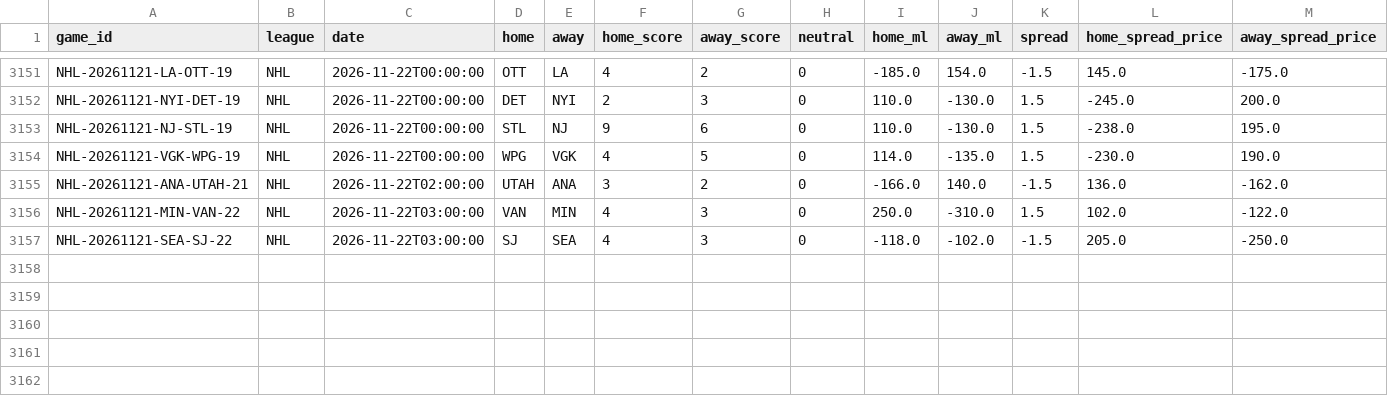
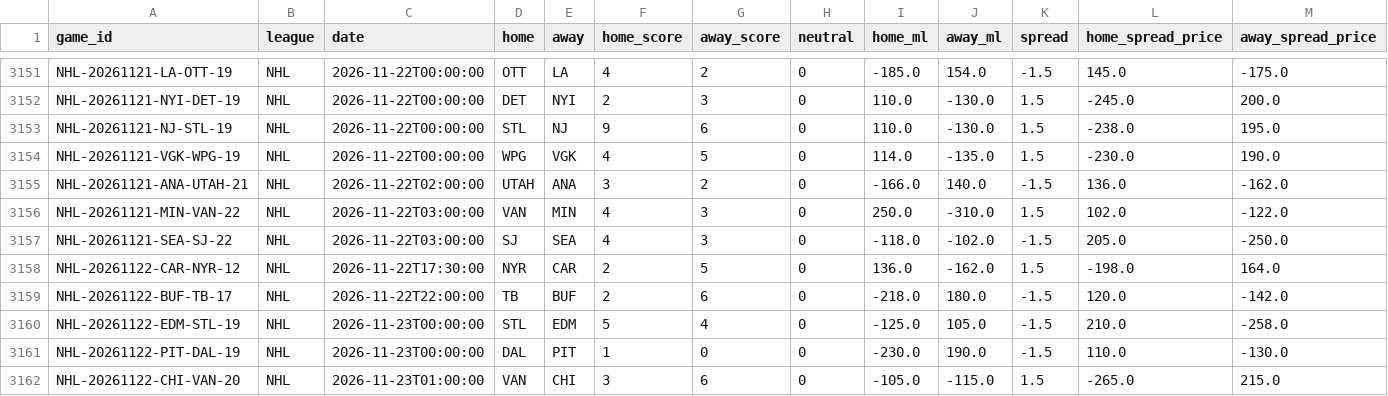
Before and after one commit to ElRico64/AlgoTradingBot, a CSV file: data/history/NHL.csv, drawn as a sheet; only a part is shown, gaps mark what is left out; rows hold the shown columns only; the diff names each change by its address in the sheet, - before the commit and + after, or states it on an @@ line.

```diff
--- a/data/history/NHL.csv
+++ b/data/history/NHL.csv
+row 3158: NHL-20261122-CAR-NYR-12 | NHL | 2026-11-22T17:30:00 | NYR | CAR | 2 | 5 | 0 | 136.0 | -162.0 | 1.5 | -198.0 | 164.0
+row 3159: NHL-20261122-BUF-TB-17 | NHL | 2026-11-22T22:00:00 | TB | BUF | 2 | 6 | 0 | -218.0 | 180.0 | -1.5 | 120.0 | -142.0
+row 3160: NHL-20261122-EDM-STL-19 | NHL | 2026-11-23T00:00:00 | STL | EDM | 5 | 4 | 0 | -125.0 | 105.0 | -1.5 | 210.0 | -258.0
+row 3161: NHL-20261122-PIT-DAL-19 | NHL | 2026-11-23T00:00:00 | DAL | PIT | 1 | 0 | 0 | -230.0 | 190.0 | -1.5 | 110.0 | -130.0
+row 3162: NHL-20261122-CHI-VAN-20 | NHL | 2026-11-23T01:00:00 | VAN | CHI | 3 | 6 | 0 | -105.0 | -115.0 | 1.5 | -265.0 | 215.0
```
Also changed, not shown: data/history/NBA.csv, data/history/NFL.csv, 11 other files.
